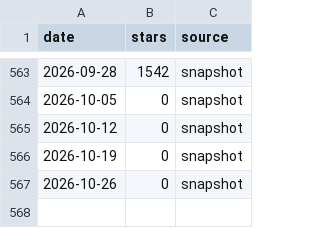
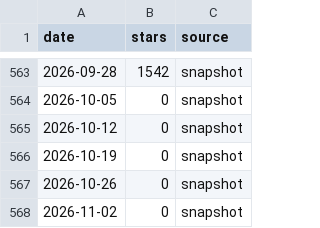
Before and after one commit to rcmadruga/fredy-dk, a CSV file: doc/star-history/star-history.csv, drawn as a sheet; only a part is shown, gaps mark what is left out; the diff names each change by its address in the sheet, - before the commit and + after, or states it on an @@ line.

```diff
--- a/doc/star-history/star-history.csv
+++ b/doc/star-history/star-history.csv
+row 568: 2026-11-02 | 0 | snapshot
```
Also changed, not shown: 2 other files.
